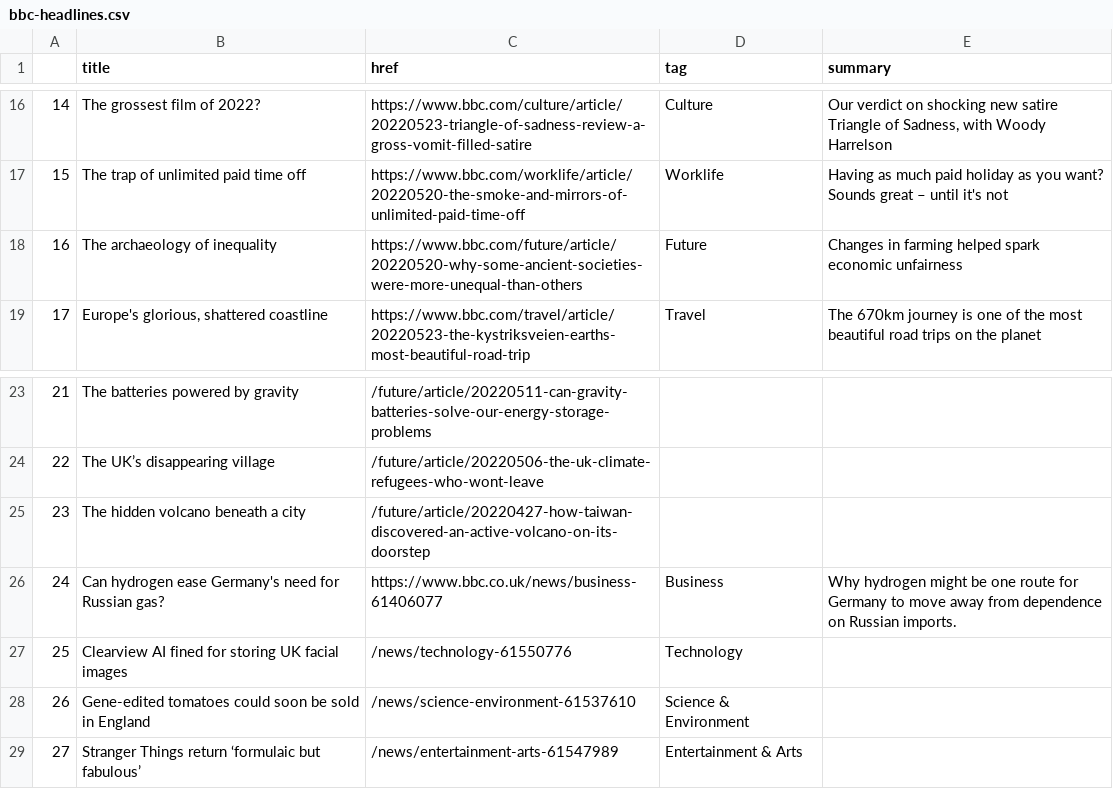
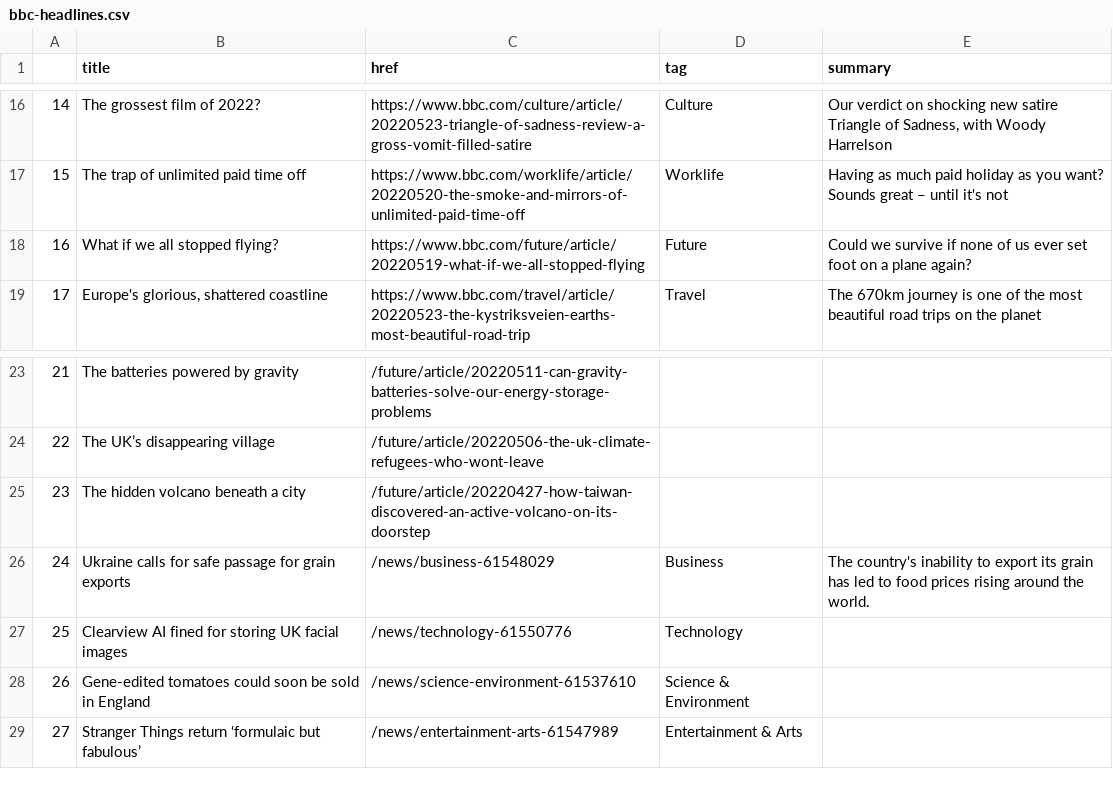
Before and after one commit to EMendy/Scraper_Info, a CSV file: bbc-headlines.csv, drawn as a sheet; only a part is shown, gaps mark what is left out.

```diff
--- a/bbc-headlines.csv
+++ b/bbc-headlines.csv
@@ -17,3 +17,3 @@
 15,The trap of unlimited paid time off,https://www.bbc.com/worklife/article/20220520-the-smoke-and-mirrors-of-unlimited-paid-time-off,Worklife,Having as much paid holiday as you want? Sounds great – until it's not
-16,The archaeology of inequality,https://www.bbc.com/future/article/20220520-why-some-ancient-societies-were-more-unequal-than-others,Future,Changes in farming helped spark economic unfairness
+16,What if we all stopped flying?,https://www.bbc.com/future/article/20220519-what-if-we-all-stopped-flying,Future,Could we survive if none of us ever set foot on a plane again?
 17,"Europe's glorious, shattered coastline",https://www.bbc.com/travel/article/20220523-the-kystriksveien-earths-most-beautiful-road-trip,Travel,The 670km journey is one of the most beautiful road trips on the planet
@@ -25,3 +25,3 @@
 23,The hidden volcano beneath a city,/future/article/20220427-how-taiwan-discovered-an-active-volcano-on-its-doorstep,,
-24,Can hydrogen ease Germany's need for Russian gas?,https://www.bbc.co.uk/news/business-61406077,Business,Why hydrogen might be one route for Germany to move away from dependence on Russian imports.
+24,Ukraine calls for safe passage for grain exports,/news/business-61548029,Business,The country's inability to export its grain has led to food prices rising around the world.
 25,Clearview AI fined for storing UK facial images,/news/technology-61550776,Technology,
```
